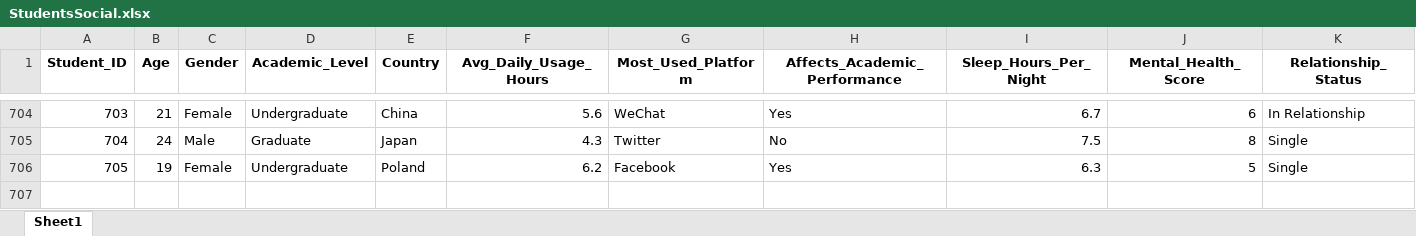
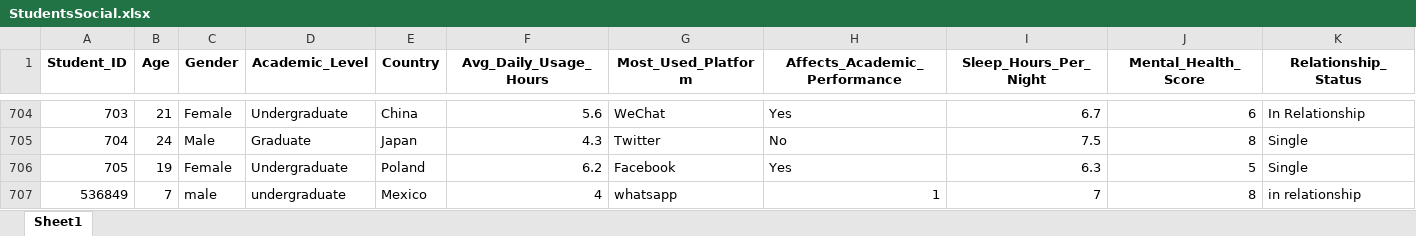
Before and after one commit to jonnnyhdz/prediback, an Excel workbook: app/StudentsSocial.xlsx, sheet Sheet1, drawn as a sheet; only a part is shown, gaps mark what is left out; values as stored, in another font and other column widths than the file's, no borders; rows hold the shown columns only; the diff names each change by its address in the sheet, - before the commit and + after, or states it on an @@ line.

```diff
--- a/app/StudentsSocial.xlsx (sheet Sheet1)
+++ b/app/StudentsSocial.xlsx (sheet Sheet1)
+row 707: 536849 | 7 | male | undergraduate | Mexico | 4 | whatsapp | 1 | 7 | 8 | in relationship
```
Also changed, not shown: 5 other files.
